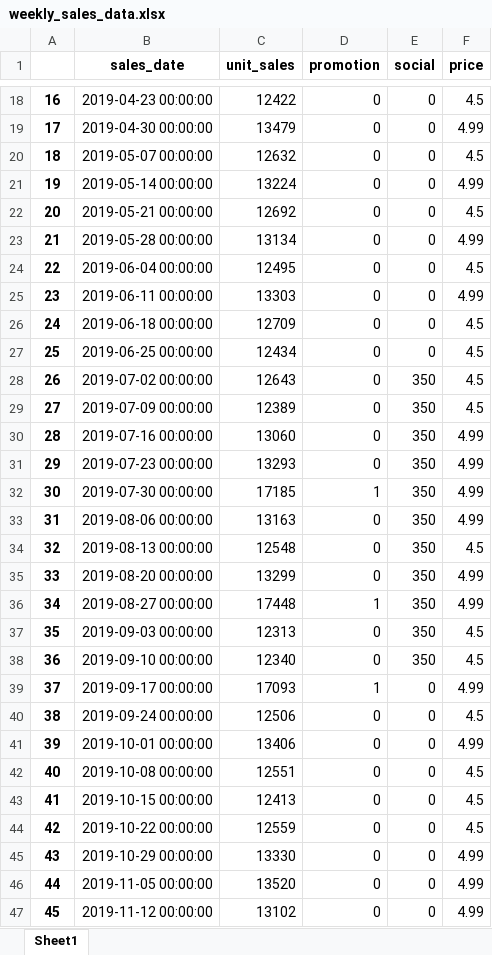
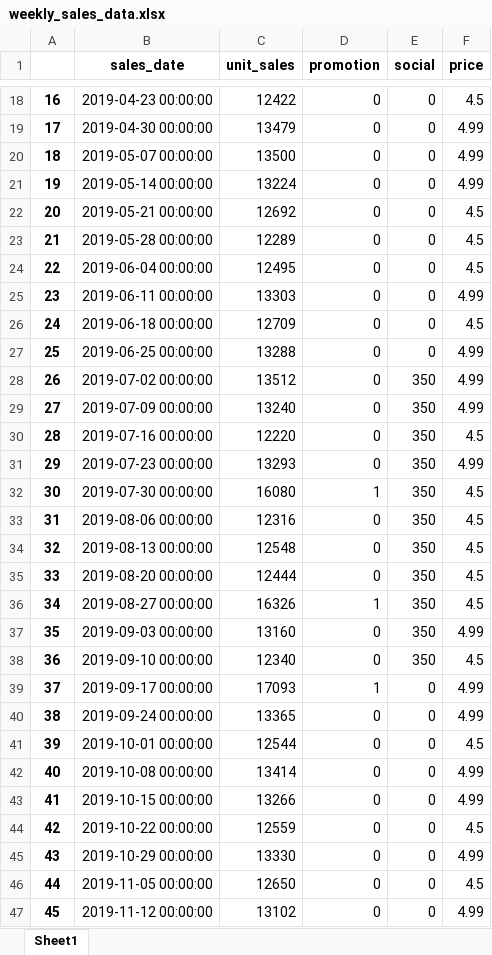
Before and after one commit to anita-owens/Marketing-Analytics-Python, an Excel workbook: datasets/weekly_sales_data.xlsx, sheet Sheet1, drawn as a sheet; only a part is shown, gaps mark what is left out; values as stored, in another font and other column widths than the file's, no borders; the diff covers the shown part only; the diff names each change by its address in the sheet, - before the commit and + after, or states it on an @@ line.

```diff
--- a/datasets/weekly_sales_data.xlsx (sheet Sheet1)
+++ b/datasets/weekly_sales_data.xlsx (sheet Sheet1)
-C20 (unit_sales): 12632
+C20 (unit_sales): 13500
-F20 (price): 4.5
+F20 (price): 4.99
-C23 (unit_sales): 13134
+C23 (unit_sales): 12289
-F23 (price): 4.99
+F23 (price): 4.5
-C27 (unit_sales): 12434
+C27 (unit_sales): 13288
-F27:F29 (price): 4.5
+F27:F29 (price): 4.99
-C28 (unit_sales): 12643
+C28 (unit_sales): 13512
-C29 (unit_sales): 12389
+C29 (unit_sales): 13240
-C30 (unit_sales): 13060
+C30 (unit_sales): 12220
-F30 (price): 4.99
+F30 (price): 4.5
-C32 (unit_sales): 17185
+C32 (unit_sales): 16080
-F32:F33 (price): 4.99
+F32:F33 (price): 4.5
-C33 (unit_sales): 13163
+C33 (unit_sales): 12316
-C35 (unit_sales): 13299
+C35 (unit_sales): 12444
-F35:F36 (price): 4.99
+F35:F36 (price): 4.5
-C36 (unit_sales): 17448
+C36 (unit_sales): 16326
-C37 (unit_sales): 12313
+C37 (unit_sales): 13160
-F37 (price): 4.5
+F37 (price): 4.99
-C40 (unit_sales): 12506
+C40 (unit_sales): 13365
-F40 (price): 4.5
+F40 (price): 4.99
-C41 (unit_sales): 13406
+C41 (unit_sales): 12544
-F41 (price): 4.99
+F41 (price): 4.5
-C42 (unit_sales): 12551
+C42 (unit_sales): 13414
-F42:F43 (price): 4.5
+F42:F43 (price): 4.99
-C43 (unit_sales): 12413
+C43 (unit_sales): 13266
-C46 (unit_sales): 13520
+C46 (unit_sales): 12650
-F46 (price): 4.99
+F46 (price): 4.5
```
Also changed, not shown: 18 edited cells elsewhere in this sheet, 2 other files.
